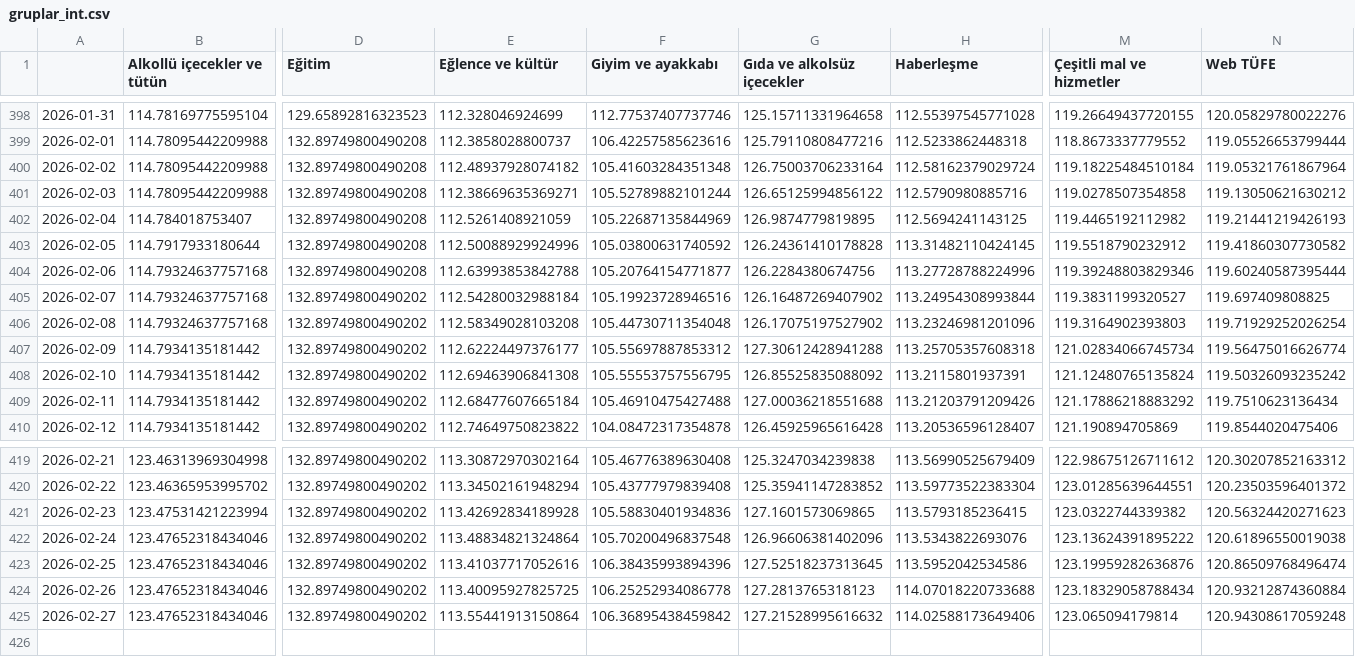
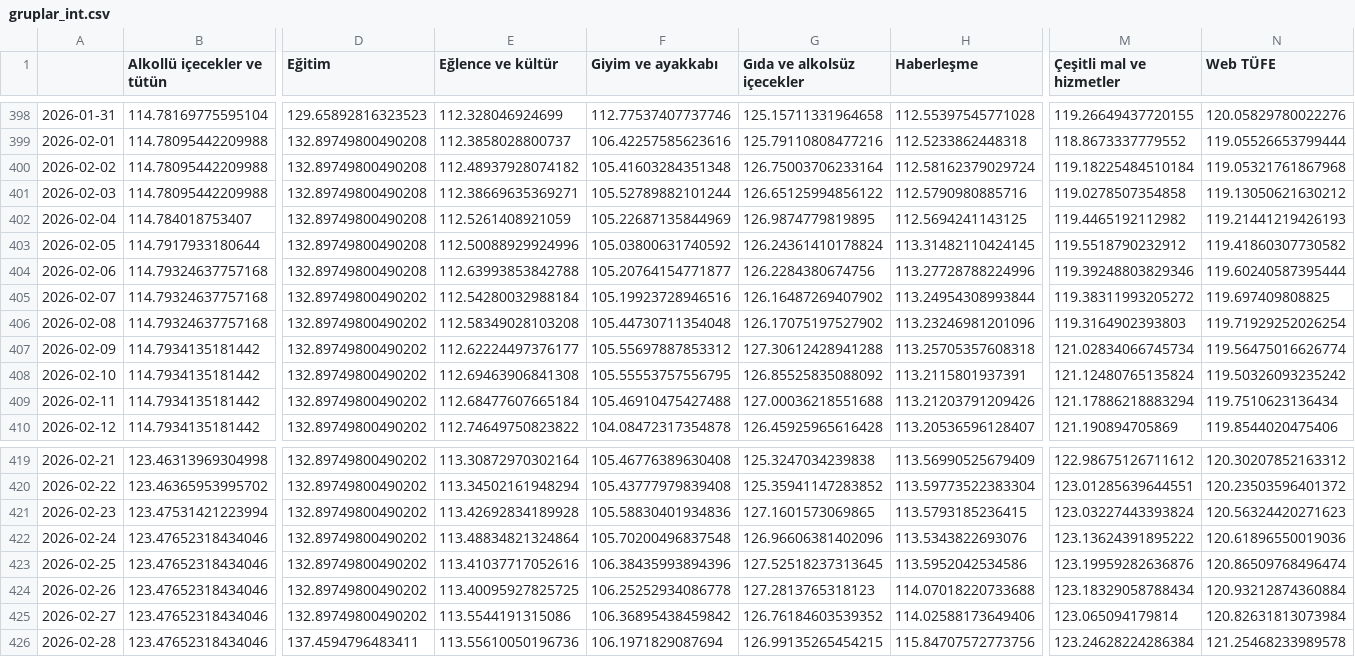
Before and after one commit to kaboya19/web-tufe-flask, a CSV file: gruplar_int.csv, drawn as a sheet; only a part is shown, gaps mark what is left out; rows hold the shown columns only; the diff names each change by its address in the sheet, - before the commit and + after, or states it on an @@ line.

```diff
--- a/gruplar_int.csv
+++ b/gruplar_int.csv
-N400 (Web TÜFE): 119.05321761867964
+N400 (Web TÜFE): 119.05321761867968
-G403 (Gıda ve alkolsüz içecekler): 126.24361410178828
+G403 (Gıda ve alkolsüz içecekler): 126.24361410178824
-M405 (Çeşitli mal ve hizmetler): 119.3831199320527
+M405 (Çeşitli mal ve hizmetler): 119.38311993205272
-M409 (Çeşitli mal ve hizmetler): 121.17886218883292
+M409 (Çeşitli mal ve hizmetler): 121.17886218883294
-M421 (Çeşitli mal ve hizmetler): 123.0322744339382
+M421 (Çeşitli mal ve hizmetler): 123.03227443393824
-N422 (Web TÜFE): 120.61896550019038
+N422 (Web TÜFE): 120.61896550019036
-E425 (Eğlence ve kültür): 113.55441913150864
+E425 (Eğlence ve kültür): 113.5544191315086
-G425 (Gıda ve alkolsüz içecekler): 127.21528995616632
+G425 (Gıda ve alkolsüz içecekler): 126.76184603539352
-N425 (Web TÜFE): 120.94308617059248
+N425 (Web TÜFE): 120.82631813073984
+row 426: 2026-02-28 | 123.47652318434046 | 137.4594796483411 | 113.55610050196736 | 106.1971829087694 | 126.99135265454215 | 115.84707572773756 | 123.24628224286384 | 121.25468233989578
```
Also changed, not shown: açlıksınırı.csv, gruplarv2.csv, 28 other files.
